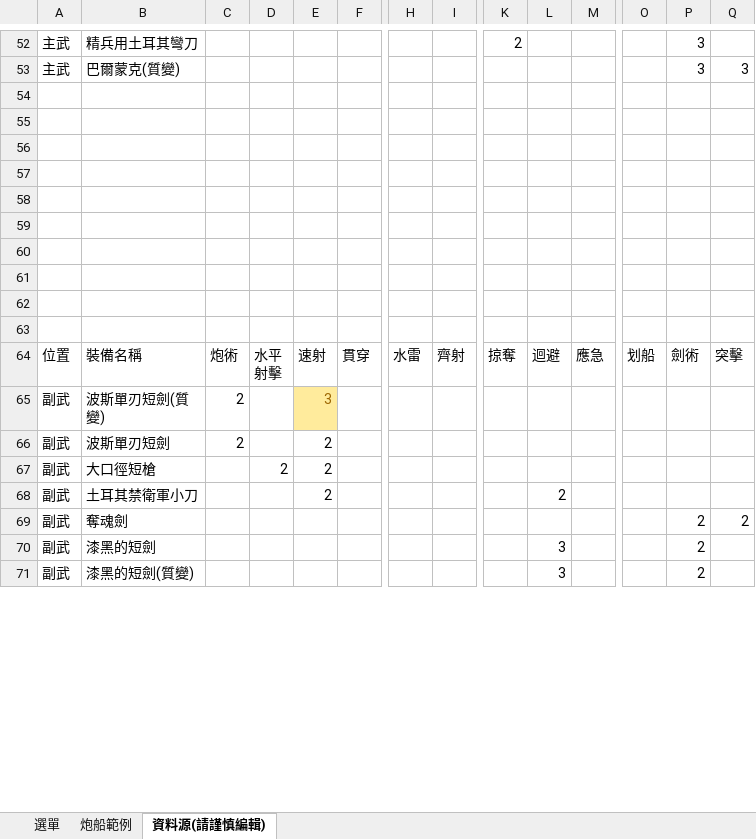
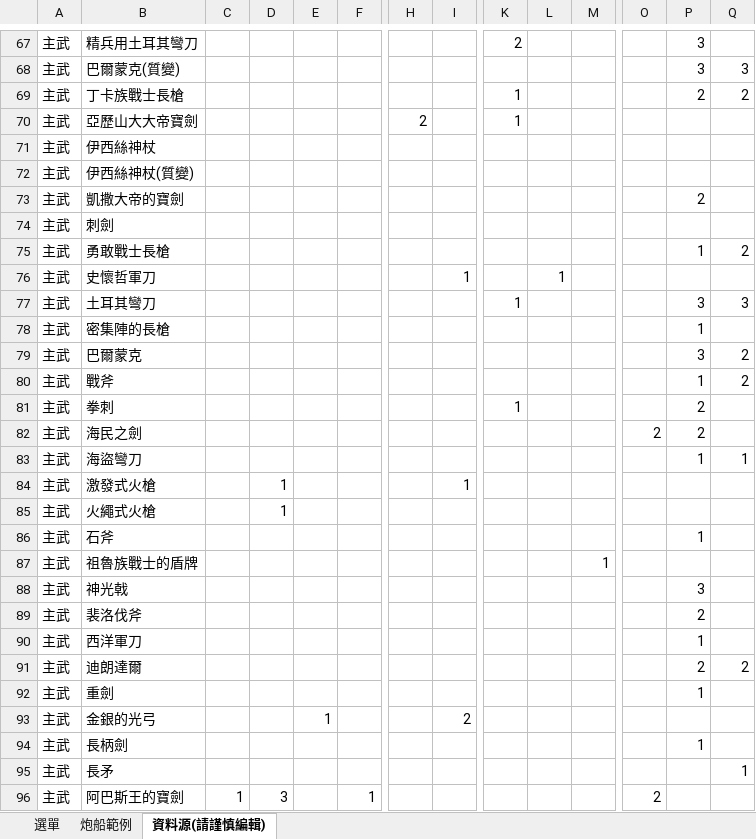
Before and after one commit to easychiu/GVL_skills_tools, an Excel workbook: GVL裝備表.xlsx, sheet 資料源(請謹慎編輯), drawn as a sheet; only a part is shown, gaps mark what is left out; the shorter side is filled out with more unchanged rows; values as stored, in another font and other column widths than the file's, no borders; addresses are those after the commit; rows hold the shown columns only; the diff covers the shown part only; the diff names each change by its address in the sheet, - before the commit and + after, or states it on an @@ line.

```diff
--- a/GVL裝備表.xlsx (sheet 資料源(請謹慎編輯))
+++ b/GVL裝備表.xlsx (sheet 資料源(請謹慎編輯))
-row 69: (empty)
+row 69: 主武 | 丁卡族戰士長槍 |  |  |  |  |  |  | 1 |  |  |  | 2 | 2
-row 70: (empty)
+row 70: 主武 | 亞歷山大大帝寶劍 |  |  |  |  | 2 |  | 1
-row 71: (empty)
+row 71: 主武 | 伊西絲神杖
-row 72: (empty)
+row 72: 主武 | 伊西絲神杖(質變)
-row 73: (empty)
+row 73: 主武 | 凱撒大帝的寶劍 |  |  |  |  |  |  |  |  |  |  | 2
-row 74: (empty)
+row 74: 主武 | 刺劍
-row 75: (empty)
+row 75: 主武 | 勇敢戰士長槍 |  |  |  |  |  |  |  |  |  |  | 1 | 2
-row 76: (empty)
+row 76: 主武 | 史懷哲軍刀 |  |  |  |  |  | 1 |  | 1
-row 77: (empty)
+row 77: 主武 | 土耳其彎刀 |  |  |  |  |  |  | 1 |  |  |  | 3 | 3
-row 78: (empty)
+row 78: 主武 | 密集陣的長槍 |  |  |  |  |  |  |  |  |  |  | 1
+row 79: 主武 | 巴爾蒙克 |  |  |  |  |  |  |  |  |  |  | 3 | 2
+row 80: 主武 | 戰斧 |  |  |  |  |  |  |  |  |  |  | 1 | 2
+row 81: 主武 | 拳刺 |  |  |  |  |  |  | 1 |  |  |  | 2
+row 82: 主武 | 海民之劍 |  |  |  |  |  |  |  |  |  | 2 | 2
+row 83: 主武 | 海盜彎刀 |  |  |  |  |  |  |  |  |  |  | 1 | 1
+row 84: 主武 | 激發式火槍 |  | 1 |  |  |  | 1
+row 85: 主武 | 火繩式火槍 |  | 1
+row 86: 主武 | 石斧 |  |  |  |  |  |  |  |  |  |  | 1
+row 87: 主武 | 祖魯族戰士的盾牌 |  |  |  |  |  |  |  |  | 1
+row 88: 主武 | 神光戟 |  |  |  |  |  |  |  |  |  |  | 3
+row 89: 主武 | 裴洛伐斧 |  |  |  |  |  |  |  |  |  |  | 2
+row 90: 主武 | 西洋軍刀 |  |  |  |  |  |  |  |  |  |  | 1
+row 91: 主武 | 迪朗達爾 |  |  |  |  |  |  |  |  |  |  | 2 | 2
+row 92: 主武 | 重劍 |  |  |  |  |  |  |  |  |  |  | 1
+row 93: 主武 | 金銀的光弓 |  |  | 1 |  |  | 2
+row 94: 主武 | 長柄劍 |  |  |  |  |  |  |  |  |  |  | 1
+row 95: 主武 | 長矛 |  |  |  |  |  |  |  |  |  |  |  | 1
+row 96: 主武 | 阿巴斯王的寶劍 | 1 | 3 |  | 1 |  |  |  |  |  | 2
```
Also changed, not shown: 113 added rows and 330 edited cells elsewhere in this sheet, sheet 炮船範例, sheet 選單.
